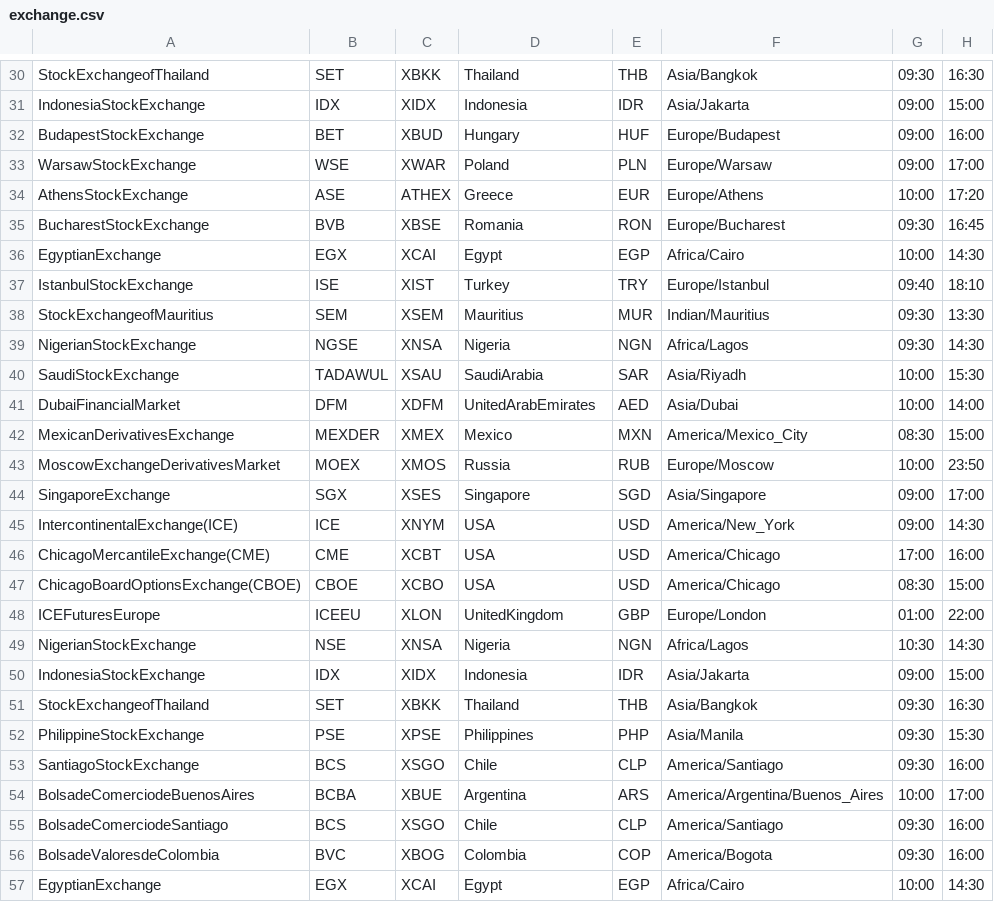
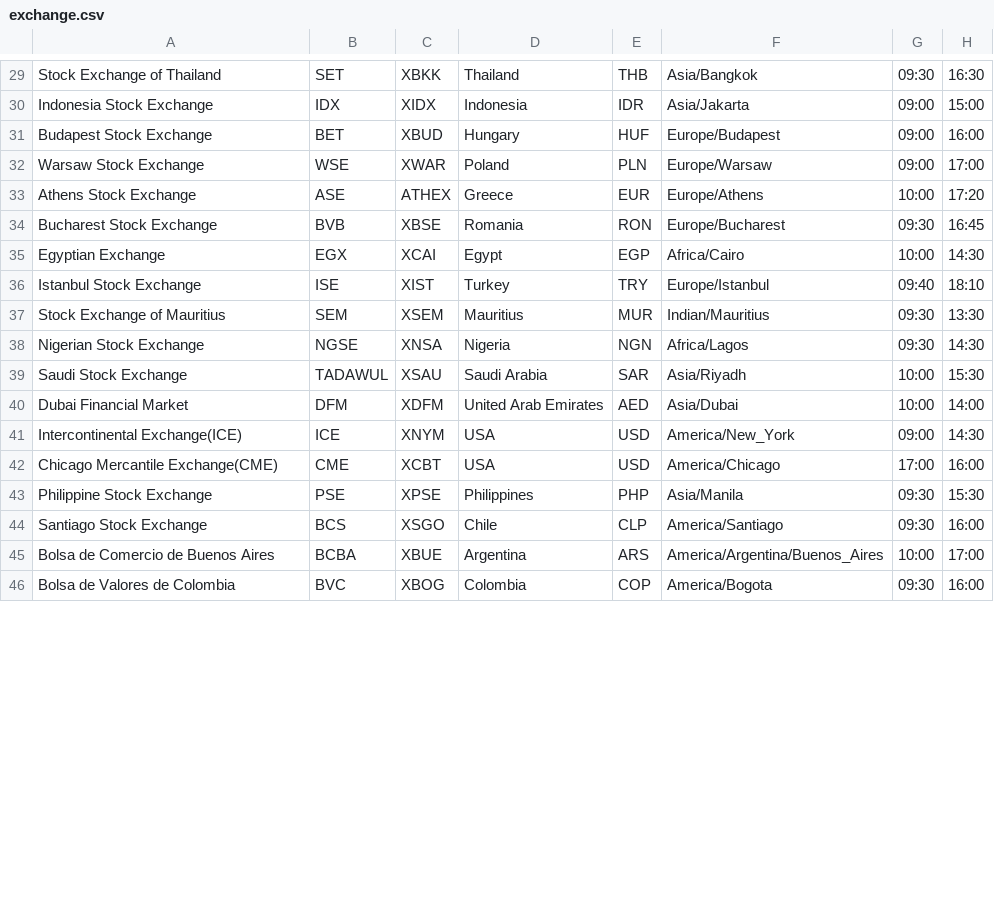
Before and after one commit to RAF-SI-2022/Banka-2-Backend, a CSV file: src/main/resources/exchange.csv, drawn as a sheet; only a part is shown, gaps mark what is left out; removed rows and columns are numbered as before the commit, all else as after; the diff covers the shown part only; the diff names each change by its address in the sheet, - before the commit and + after, or states it on an @@ line.

Commit message:
dodato sve za exchange za ovu kt

```diff
--- a/src/main/resources/exchange.csv
+++ b/src/main/resources/exchange.csv
-A29: StockExchangeofThailand
+A29: Stock Exchange of Thailand
-A30: IndonesiaStockExchange
+A30: Indonesia Stock Exchange
-A31: BudapestStockExchange
+A31: Budapest Stock Exchange
-A32: WarsawStockExchange
+A32: Warsaw Stock Exchange
-A33: AthensStockExchange
+A33: Athens Stock Exchange
-A34: BucharestStockExchange
+A34: Bucharest Stock Exchange
-A35: EgyptianExchange
+A35: Egyptian Exchange
-A36: IstanbulStockExchange
+A36: Istanbul Stock Exchange
-A37: StockExchangeofMauritius
+A37: Stock Exchange of Mauritius
-A38: NigerianStockExchange
+A38: Nigerian Stock Exchange
-A39: SaudiStockExchange
+A39: Saudi Stock Exchange
-D39: SaudiArabia
+D39: Saudi Arabia
-A40: DubaiFinancialMarket
+A40: Dubai Financial Market
-D40: UnitedArabEmirates
+D40: United Arab Emirates
-row 42: MexicanDerivativesExchange | MEXDER | XMEX | Mexico | MXN | America/Mexico_City | 08:30 | 15:00
-row 43: MoscowExchangeDerivativesMarket | MOEX | XMOS | Russia | RUB | Europe/Moscow | 10:00 | 23:50
-row 44: SingaporeExchange | SGX | XSES | Singapore | SGD | Asia/Singapore | 09:00 | 17:00
-A41: IntercontinentalExchange(ICE)
+A41: Intercontinental Exchange(ICE)
-A42: ChicagoMercantileExchange(CME)
+A42: Chicago Mercantile Exchange(CME)
-row 47: ChicagoBoardOptionsExchange(CBOE) | CBOE | XCBO | USA | USD | America/Chicago | 08:30 | 15:00
-row 48: ICEFuturesEurope | ICEEU | XLON | UnitedKingdom | GBP | Europe/London | 01:00 | 22:00
-row 49: NigerianStockExchange | NSE | XNSA | Nigeria | NGN | Africa/Lagos | 10:30 | 14:30
-row 50: IndonesiaStockExchange | IDX | XIDX | Indonesia | IDR | Asia/Jakarta | 09:00 | 15:00
-row 51: StockExchangeofThailand | SET | XBKK | Thailand | THB | Asia/Bangkok | 09:30 | 16:30
-A43: PhilippineStockExchange
+A43: Philippine Stock Exchange
-A44: SantiagoStockExchange
+A44: Santiago Stock Exchange
-A45: BolsadeComerciodeBuenosAires
+A45: Bolsa de Comercio de Buenos Aires
-row 55: BolsadeComerciodeSantiago | BCS | XSGO | Chile | CLP | America/Santiago | 09:30 | 16:00
-A46: BolsadeValoresdeColombia
+A46: Bolsa de Valores de Colombia
-row 57: EgyptianExchange | EGX | XCAI | Egypt | EGP | Africa/Cairo | 10:00 | 14:30
```
Also changed, not shown: 6 removed rows and 41 edited cells elsewhere in this file, 13 other files.
